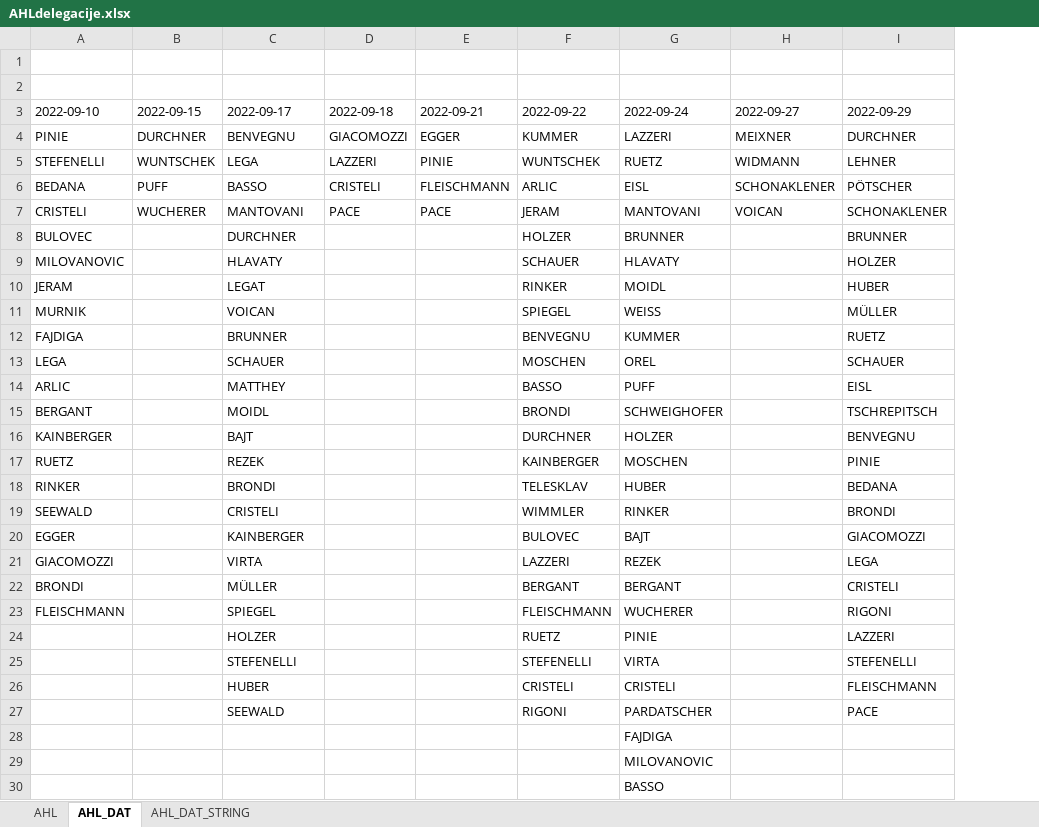
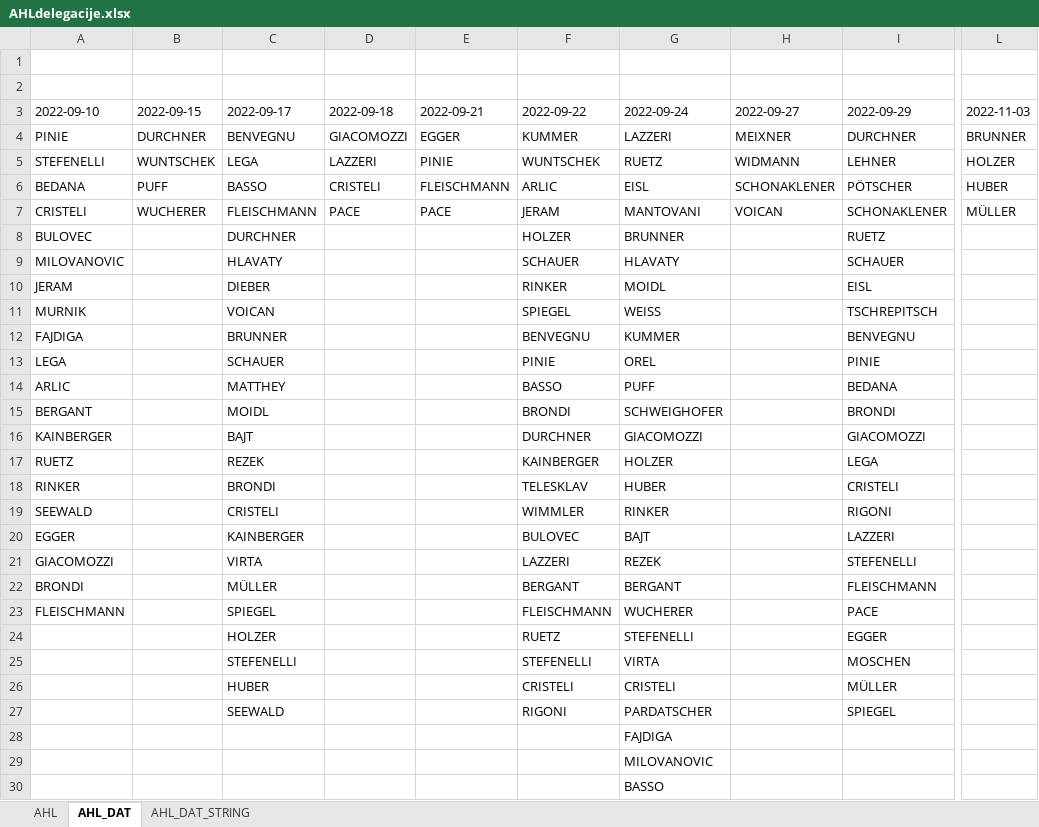
Before and after one commit to snojle23/delegacije, an Excel workbook: data/AHLdelegacije.xlsx, sheet AHL_DAT, drawn as a sheet; only a part is shown, gaps mark what is left out; values as stored, in another font and other column widths than the file's, no borders; the diff names each change by its address in the sheet, - before the commit and + after, or states it on an @@ line.

```diff
--- a/data/AHLdelegacije.xlsx (sheet AHL_DAT)
+++ b/data/AHLdelegacije.xlsx (sheet AHL_DAT)
+column L (2022-11-03), rows 4-7: BRUNNER | HOLZER | HUBER | MÜLLER
-C7 (2022-09-17): MANTOVANI
+C7 (2022-09-17): FLEISCHMANN
-I8 (2022-09-29): BRUNNER
+I8 (2022-09-29): RUETZ
-I9 (2022-09-29): HOLZER
+I9 (2022-09-29): SCHAUER
-C10 (2022-09-17): LEGAT
+C10 (2022-09-17): DIEBER
-I10 (2022-09-29): HUBER
+I10 (2022-09-29): EISL
-I11 (2022-09-29): MÜLLER
+I11 (2022-09-29): TSCHREPITSCH
-I12 (2022-09-29): RUETZ
+I12 (2022-09-29): BENVEGNU
-F13 (2022-09-22): MOSCHEN
+F13 (2022-09-22): PINIE
-I13 (2022-09-29): SCHAUER
+I13 (2022-09-29): PINIE
-I14 (2022-09-29): EISL
+I14 (2022-09-29): BEDANA
-I15 (2022-09-29): TSCHREPITSCH
+I15 (2022-09-29): BRONDI
-G16 (2022-09-24): HOLZER
+G16 (2022-09-24): GIACOMOZZI
-I16 (2022-09-29): BENVEGNU
+I16 (2022-09-29): GIACOMOZZI
-G17 (2022-09-24): MOSCHEN
+G17 (2022-09-24): HOLZER
-I17 (2022-09-29): PINIE
+I17 (2022-09-29): LEGA
-I18 (2022-09-29): BEDANA
+I18 (2022-09-29): CRISTELI
-I19 (2022-09-29): BRONDI
+I19 (2022-09-29): RIGONI
-I20 (2022-09-29): GIACOMOZZI
+I20 (2022-09-29): LAZZERI
-I21 (2022-09-29): LEGA
+I21 (2022-09-29): STEFENELLI
-I22 (2022-09-29): CRISTELI
+I22 (2022-09-29): FLEISCHMANN
-I23 (2022-09-29): RIGONI
+I23 (2022-09-29): PACE
-G24 (2022-09-24): PINIE
+G24 (2022-09-24): STEFENELLI
-I24 (2022-09-29): LAZZERI
+I24 (2022-09-29): EGGER
-I25 (2022-09-29): STEFENELLI
+I25 (2022-09-29): MOSCHEN
-I26 (2022-09-29): FLEISCHMANN
+I26 (2022-09-29): MÜLLER
-I27 (2022-09-29): PACE
+I27 (2022-09-29): SPIEGEL
```
Also changed, not shown: sheet AHL, sheet AHL_DAT_STRING, data/ICEHLdelegacije.xlsx, 7 other files.
